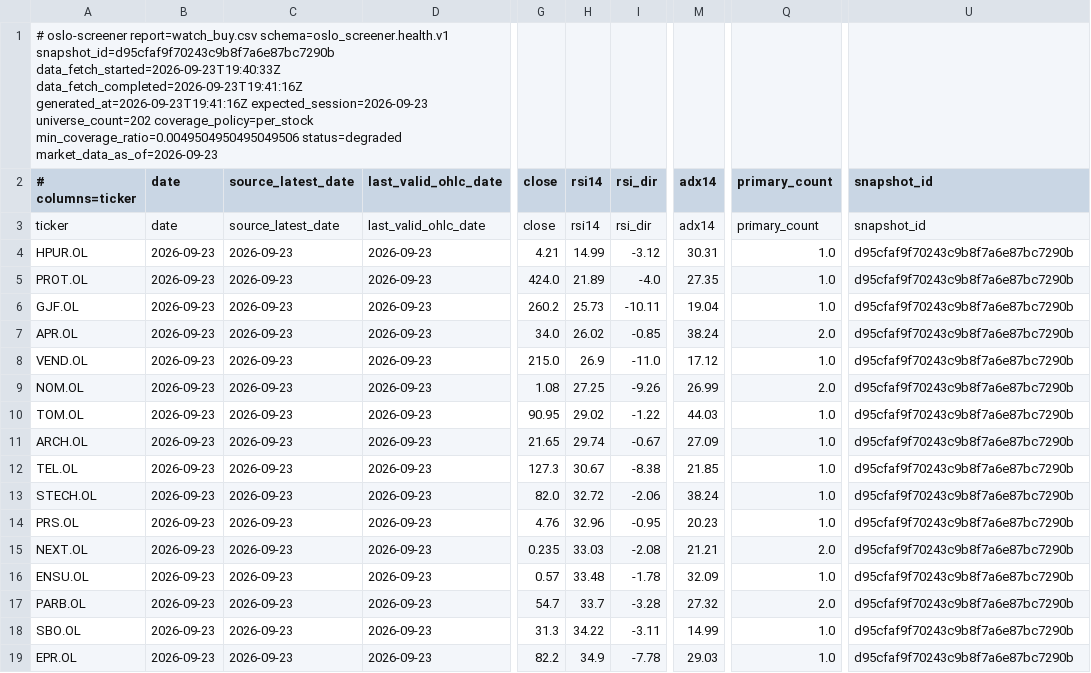
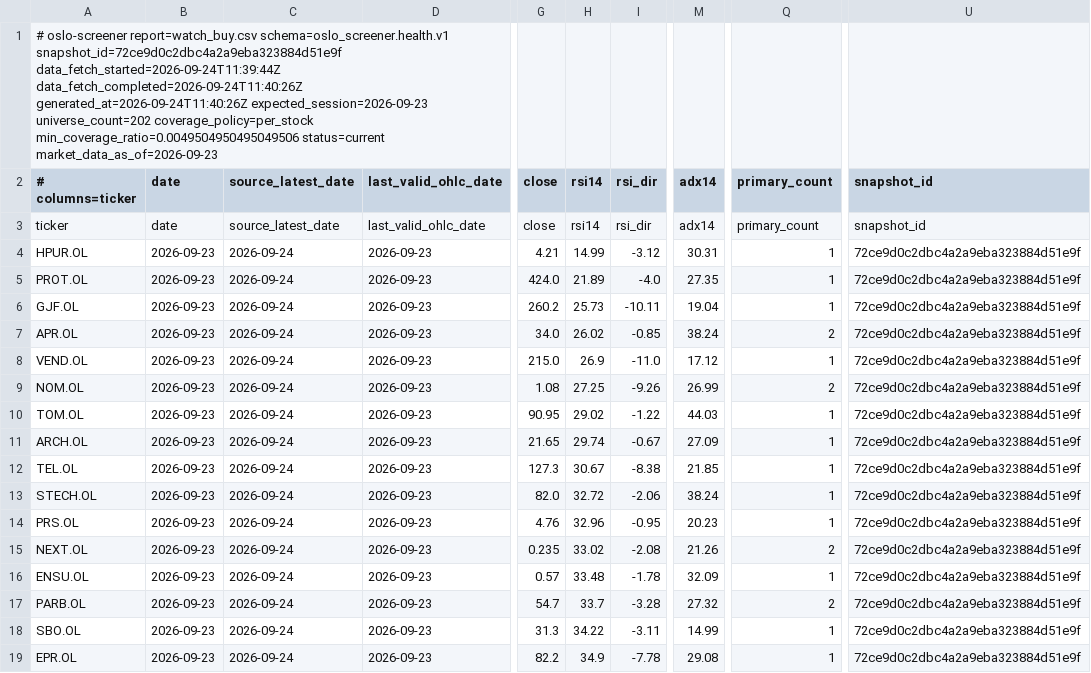
Before and after one commit to keresell-coder/oslo-screener, a CSV file: watch_buy.csv, drawn as a sheet; only a part is shown, gaps mark what is left out; the diff names each change by its address in the sheet, - before the commit and + after, or states it on an @@ line.

```diff
--- a/watch_buy.csv
+++ b/watch_buy.csv
-A1 (# columns=ticker): …report=watch_buy.csv schema=oslo_screener.health.v1 snapshot_id=d95cfaf9f70243c9b8f7a6e87bc7290b data_fetch_started=2026-09-23T19:40:33Z data_fetch_completed=2026-09-23T19:41:16Z generated_at=2026-09-23T19:41:16Z expected_session=2026-09-23 universe_count=202 coverage_policy=per_stock min_coverage_ratio=0.0049504950495049506 status=degraded market_data_as_of=2026-09-23
+A1 (# columns=ticker): …report=watch_buy.csv schema=oslo_screener.health.v1 snapshot_id=72ce9d0c2dbc4a2a9eba323884d51e9f data_fetch_started=2026-09-24T11:39:44Z data_fetch_completed=2026-09-24T11:40:26Z generated_at=2026-09-24T11:40:26Z expected_session=2026-09-23 universe_count=202 coverage_policy=per_stock min_coverage_ratio=0.0049504950495049506 status=current market_data_as_of=2026-09-23
-C4:C19 (source_latest_date): 2026-09-23
+C4:C19 (source_latest_date): 2026-09-24
-Q4:Q6 (primary_count): 1.0
+Q4:Q6 (primary_count): 1
-U4:U19 (snapshot_id): d95cfaf9f70243c9b8f7a6e87bc7290b
+U4:U19 (snapshot_id): 72ce9d0c2dbc4a2a9eba323884d51e9f
-Q7 (primary_count): 2.0
+Q7 (primary_count): 2
-Q8 (primary_count): 1.0
+Q8 (primary_count): 1
-Q9 (primary_count): 2.0
+Q9 (primary_count): 2
-Q10:Q14 (primary_count): 1.0
+Q10:Q14 (primary_count): 1
-H15 (rsi14): 33.03
+H15 (rsi14): 33.02
-M15 (adx14): 21.21
+M15 (adx14): 21.26
-Q15 (primary_count): 2.0
+Q15 (primary_count): 2
-Q16 (primary_count): 1.0
+Q16 (primary_count): 1
-Q17 (primary_count): 2.0
+Q17 (primary_count): 2
-Q18:Q19 (primary_count): 1.0
+Q18:Q19 (primary_count): 1
-M19 (adx14): 29.03
+M19 (adx14): 29.08
```
Also changed, not shown: buy.csv, sell.csv, 7 other files.
